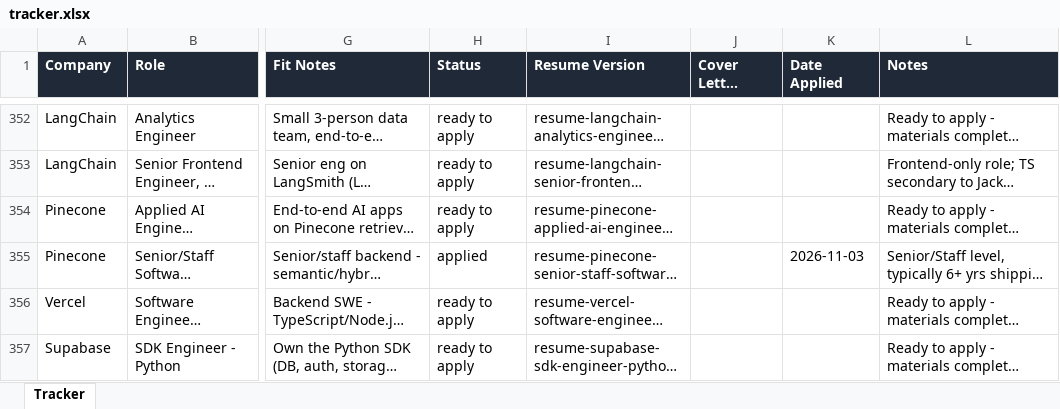
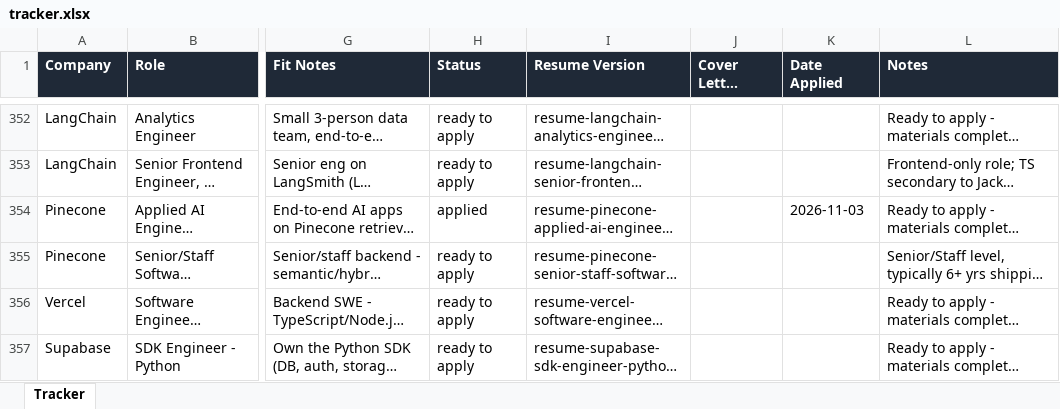
Before and after one commit to jacksturt/job-search, an Excel workbook: tracker.xlsx, sheet Tracker, drawn as a sheet; only a part is shown, gaps mark what is left out; long unchanged cells end in …; values as stored, in another font and other column widths than the file's, no borders; the diff names each change by its address in the sheet, - before the commit and + after, or states it on an @@ line.

Commit message:
Tracker: fix Pinecone flip - 354 applied, 355 reverted to ready

```diff
--- a/tracker.xlsx (sheet Tracker)
+++ b/tracker.xlsx (sheet Tracker)
-H354 (Status): ready to apply
+H354 (Status): applied
-K354 (Date Applied): (empty)
+K354 (Date Applied): 2026-11-03
-H355 (Status): applied
+H355 (Status): ready to apply
-K355 (Date Applied): 2026-11-03
+K355 (Date Applied): (empty)
```
